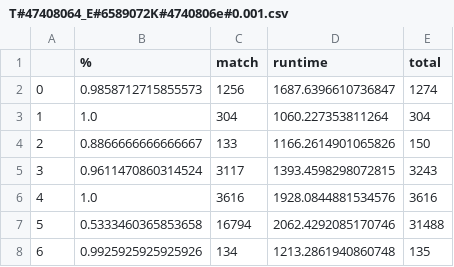
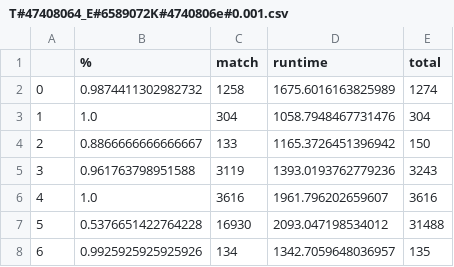
Before and after one commit to jacobcrawford/KnowledgeGraphStuff, a CSV file: experiments_results/T#47408064_E#6589072K#4740806e#0.001.csv, drawn as a sheet.

Commit message:
new results

```diff
--- a/experiments_results/T#47408064_E#6589072K#4740806e#0.001.csv
+++ b/experiments_results/T#47408064_E#6589072K#4740806e#0.001.csv
@@ -1,8 +1,8 @@
 ,%,match,runtime,total
-0,0.9858712715855573,1256,1687.6396610736847,1274
-1,1.0,304,1060.227353811264,304
-2,0.8866666666666667,133,1166.2614901065826,150
-3,0.9611470860314524,3117,1393.4598298072815,3243
-4,1.0,3616,1928.0844881534576,3616
-5,0.5333460365853658,16794,2062.4292085170746,31488
-6,0.9925925925925926,134,1213.2861940860748,135
+0,0.9874411302982732,1258,1675.6016163825989,1274
+1,1.0,304,1058.7948467731476,304
+2,0.8866666666666667,133,1165.3726451396942,150
+3,0.961763798951588,3119,1393.0193762779236,3243
+4,1.0,3616,1961.796202659607,3616
+5,0.5376651422764228,16930,2093.047198534012,31488
+6,0.9925925925925926,134,1342.7059648036957,135
```
Also changed, not shown: 21 other files.
